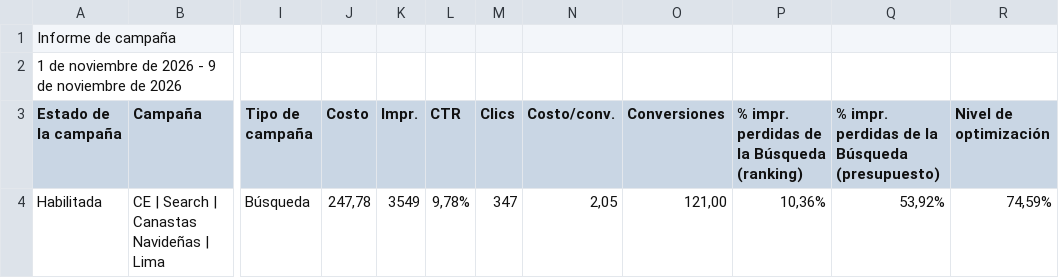
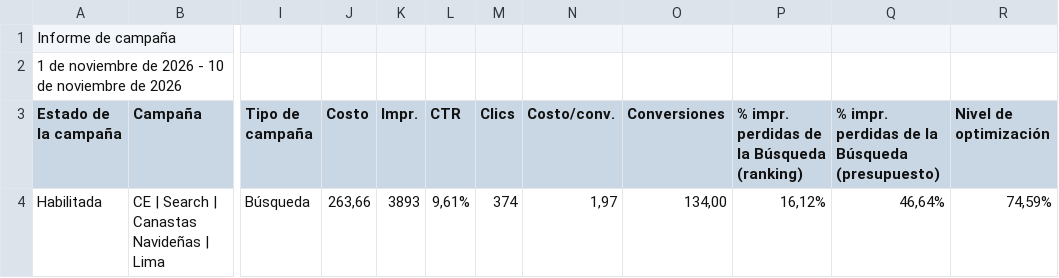
Before and after one commit to jorgeluis666/Hers, a CSV file: data/csv-backups/drive/Hers noviembre 2026.csv, drawn as a sheet; only a part is shown, gaps mark what is left out; the diff names each change by its address in the sheet, - before the commit and + after, or states it on an @@ line.

```diff
--- a/data/csv-backups/drive/Hers noviembre 2026.csv
+++ b/data/csv-backups/drive/Hers noviembre 2026.csv
-A2 (Estado de la campaña): …2026 - 9 de noviembre…
+A2 (Estado de la campaña): …2026 - 10 de noviembre…
-J4 (Costo): 247,78
+J4 (Costo): 263,66
-K4 (Impr.): 3549
+K4 (Impr.): 3893
-L4 (CTR): 9,78%
+L4 (CTR): 9,61%
-M4 (Clics): 347
+M4 (Clics): 374
-N4 (Costo/conv.): 2,05
+N4 (Costo/conv.): 1,97
-O4 (Conversiones): 121,00
+O4 (Conversiones): 134,00
-P4: 10,36%
+P4: 16,12%
-Q4: 53,92%
+Q4: 46,64%
```
Also changed, not shown: data/csv-backups/keywords/Hers KW noviembre 2026.csv, 5 other files.
